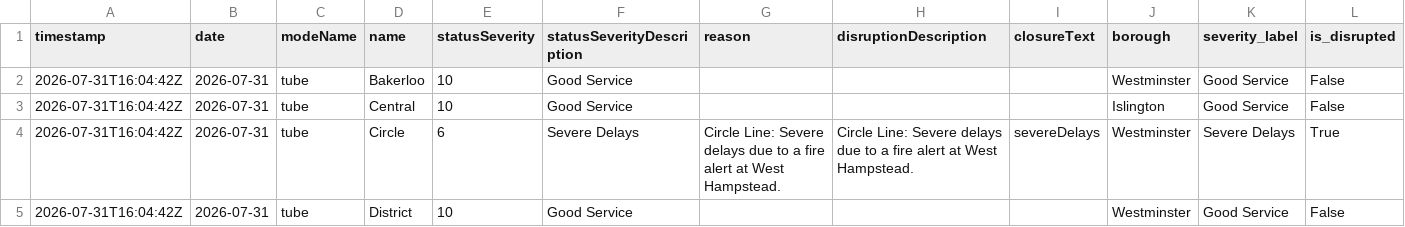
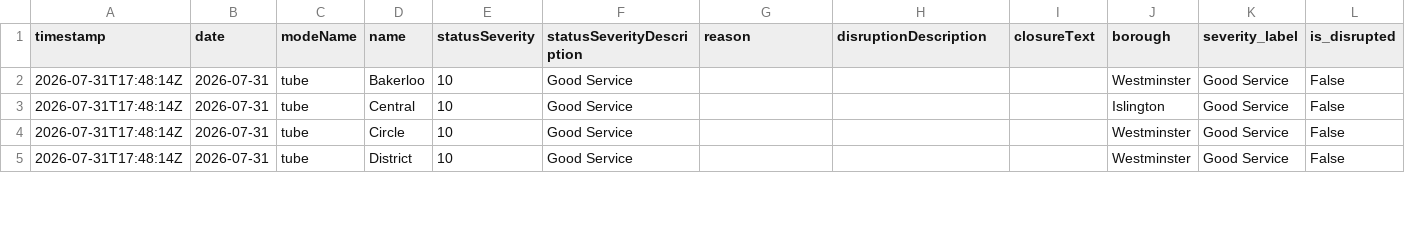
Before and after one commit to Aashleshaj/London_Transport_Reliability_and_Economic_Impact, a CSV file: data/all_lines_combined.csv, drawn as a sheet; only a part is shown; removed rows and columns are numbered as before the commit, all else as after; rows hold the shown columns only; the diff covers the shown part only; the diff names each change by its address in the sheet, - before the commit and + after, or states it on an @@ line.

```diff
--- a/data/all_lines_combined.csv
+++ b/data/all_lines_combined.csv
-A2:A3 (timestamp): 2026-07-31T16:04:42Z
+A2:A3 (timestamp): 2026-07-31T17:48:14Z
-row 4: 2026-07-31T16:04:42Z | 2026-07-31 | tube | Circle | 6 | Severe Delays | Circle Line: Severe delays due to a fire alert at West Hampstead. | Circle Line: Severe delays due to a fire alert at West Hampstead. | severeDelays | Westminster | Severe Delays | True
+row 4: 2026-07-31T17:48:14Z | 2026-07-31 | tube | Circle | 10 | Good Service |  |  |  | Westminster | Good Service | False
-A5 (timestamp): 2026-07-31T16:04:42Z
+A5 (timestamp): 2026-07-31T17:48:14Z
```
Also changed, not shown: 31 edited cells elsewhere in this file, data/all_lines_history_enriched.csv, data/borough_disruption_daily.csv, 7 other files.
